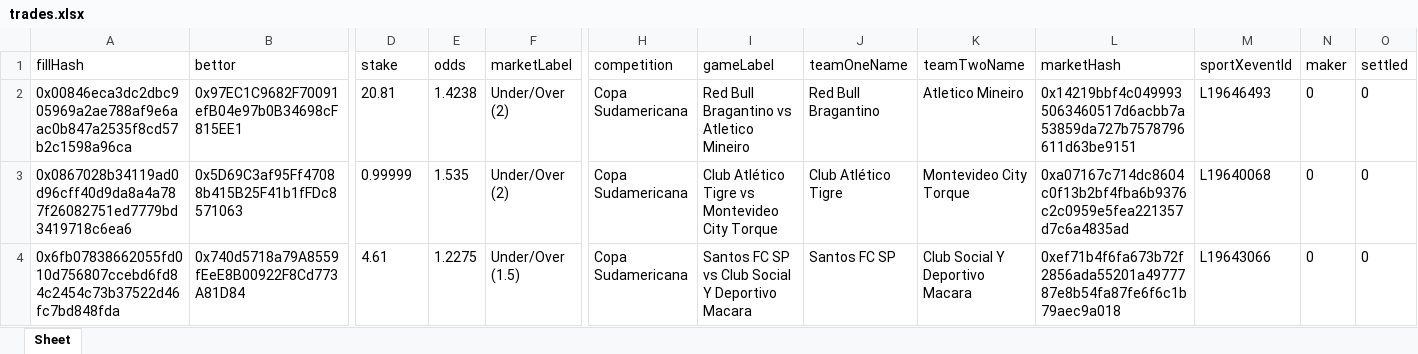
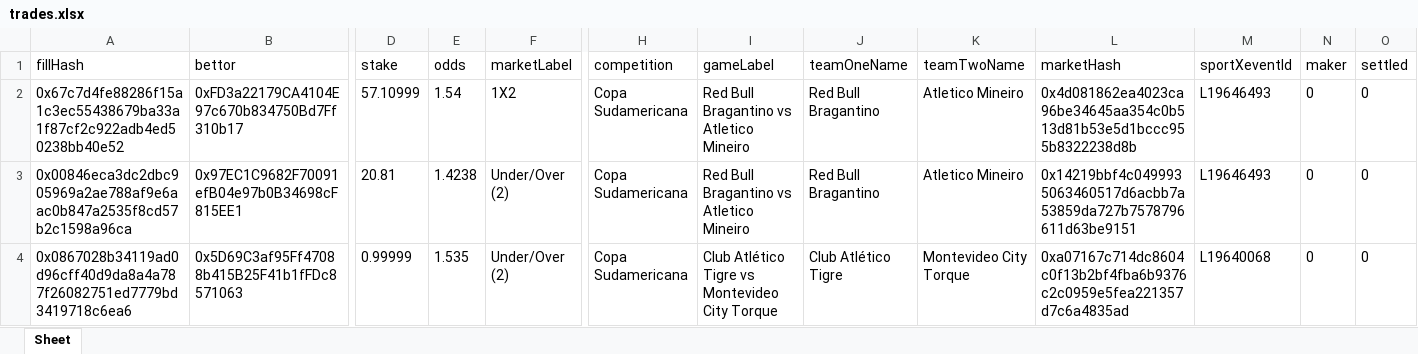
Before and after one commit to aimidas1/transactions_sxbet, an Excel workbook: data/sxbet/ligas/Copa Sudamericana/trades.xlsx, sheet Sheet, drawn as a sheet; only a part is shown, gaps mark what is left out; the shorter side is filled out with more unchanged rows; values as stored, in another font and other column widths than the file's, no borders; rows hold the shown columns only; the diff names each change by its address in the sheet, - before the commit and + after, or states it on an @@ line.

Commit message:
Update soccer trades 2026-08-12 05:02:52 UTC

```diff
--- a/data/sxbet/ligas/Copa Sudamericana/trades.xlsx (sheet Sheet)
+++ b/data/sxbet/ligas/Copa Sudamericana/trades.xlsx (sheet Sheet)
+row 2: 0x67c7d4fe88286f15a1c3ec55438679ba33a1f87cf2c922adb4ed50238bb40e52 | 0xFD3a22179CA4104E97c670b834750Bd7Ff310b17 | 57.10999 | 1.54 | 1X2 | Copa Sudamericana | Red Bull Bragantino vs Atletico Mineiro | Red Bull Bragantino | Atletico Mineiro | 0x4d081862ea4023ca96be34645aa354c0b513d81b53e5d1bccc955b8322238d8b | L19646493 | 0 | 0
```
Also changed, not shown: data/sxbet/ligas/Copa Libertadores/trades.xlsx, data/sxbet/ligas/Leagues Cup/trades.xlsx, 9 other files.
